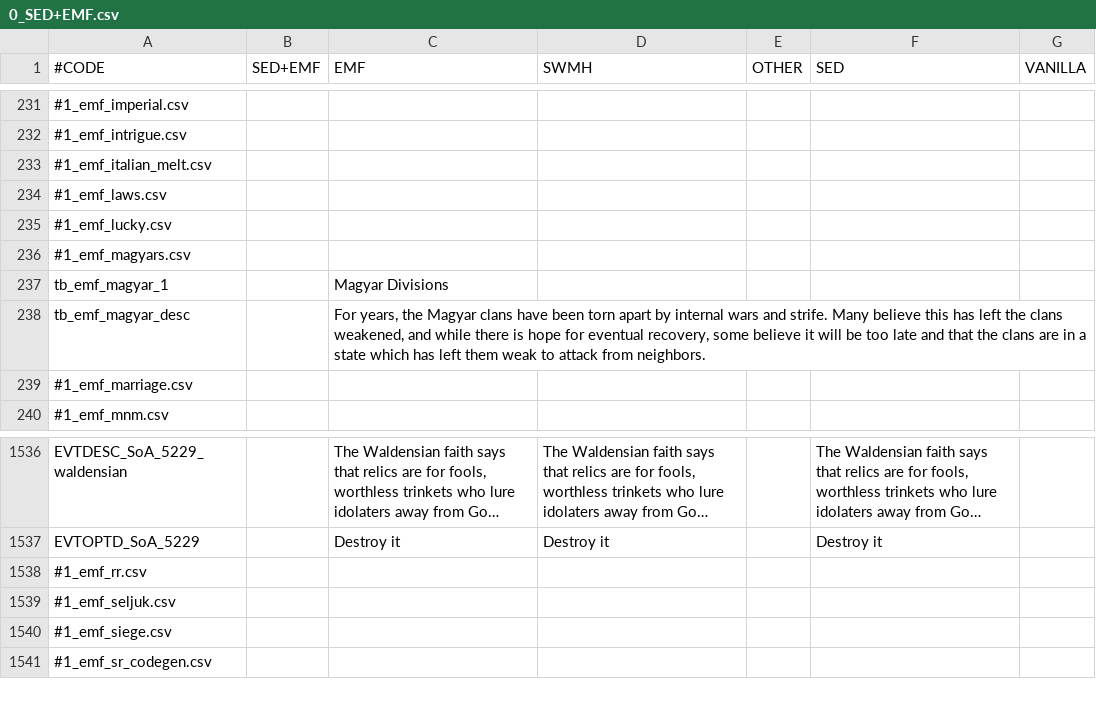
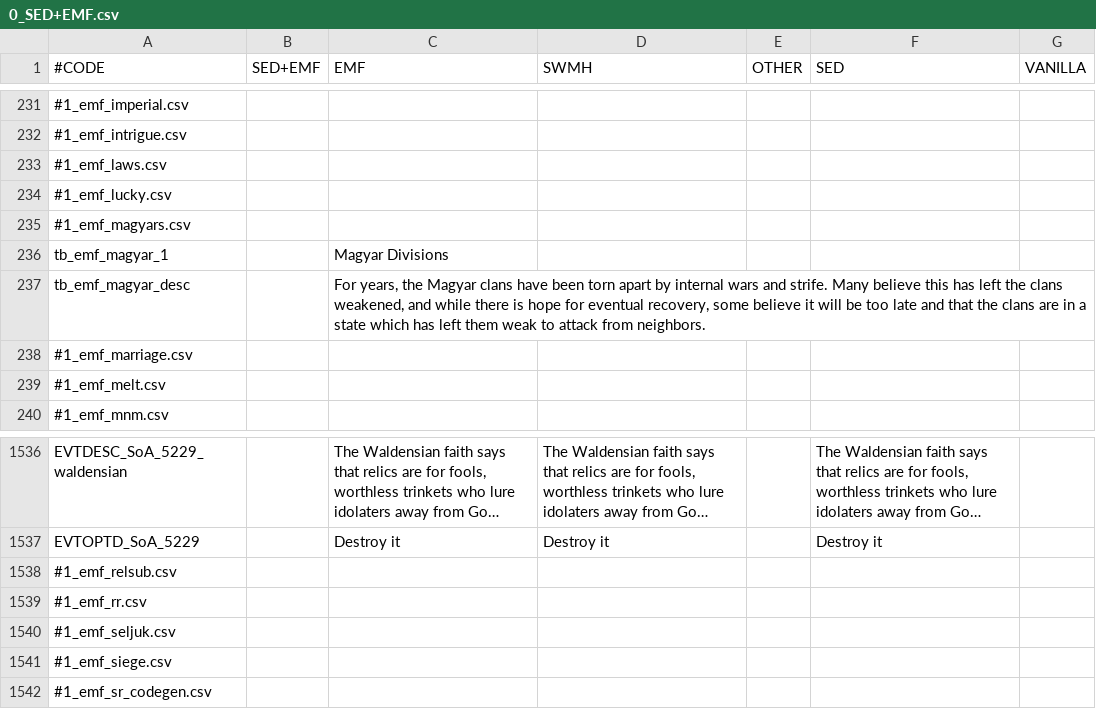
Before and after one commit to escalonn/sed2, a CSV file: templates/SED2+EMF/localisation/0_SED+EMF.csv, drawn as a sheet; only a part is shown, gaps mark what is left out; long unchanged cells end in …; removed rows and columns are numbered as before the commit, all else as after; the diff names each change by its address in the sheet, - before the commit and + after, or states it on an @@ line.

```diff
--- a/templates/SED2+EMF/localisation/0_SED+EMF.csv
+++ b/templates/SED2+EMF/localisation/0_SED+EMF.csv
-row 233: #1_emf_italian_melt.csv
+row 239: #1_emf_melt.csv
+row 1538: #1_emf_relsub.csv
```
Also changed, not shown: 5 other files.
